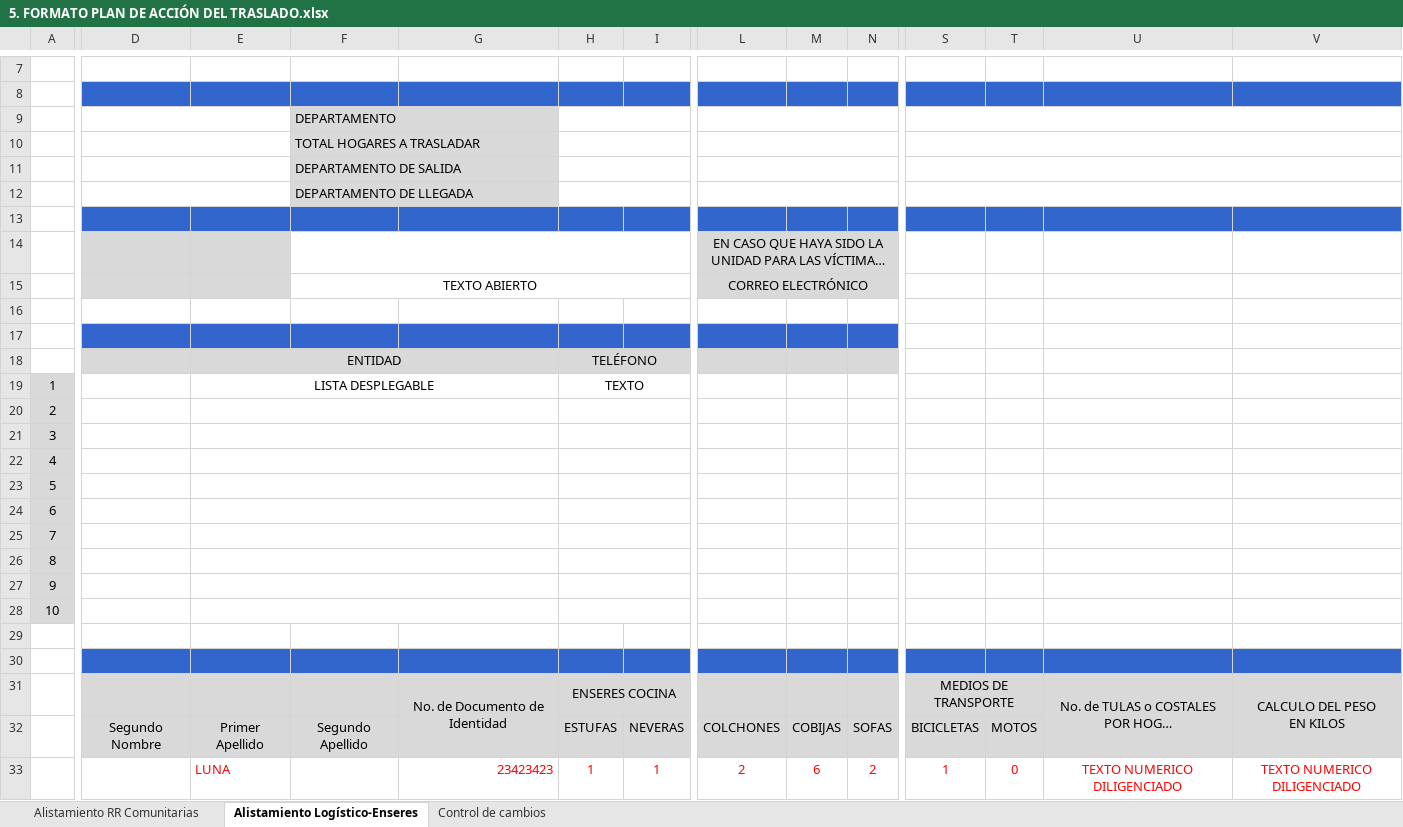
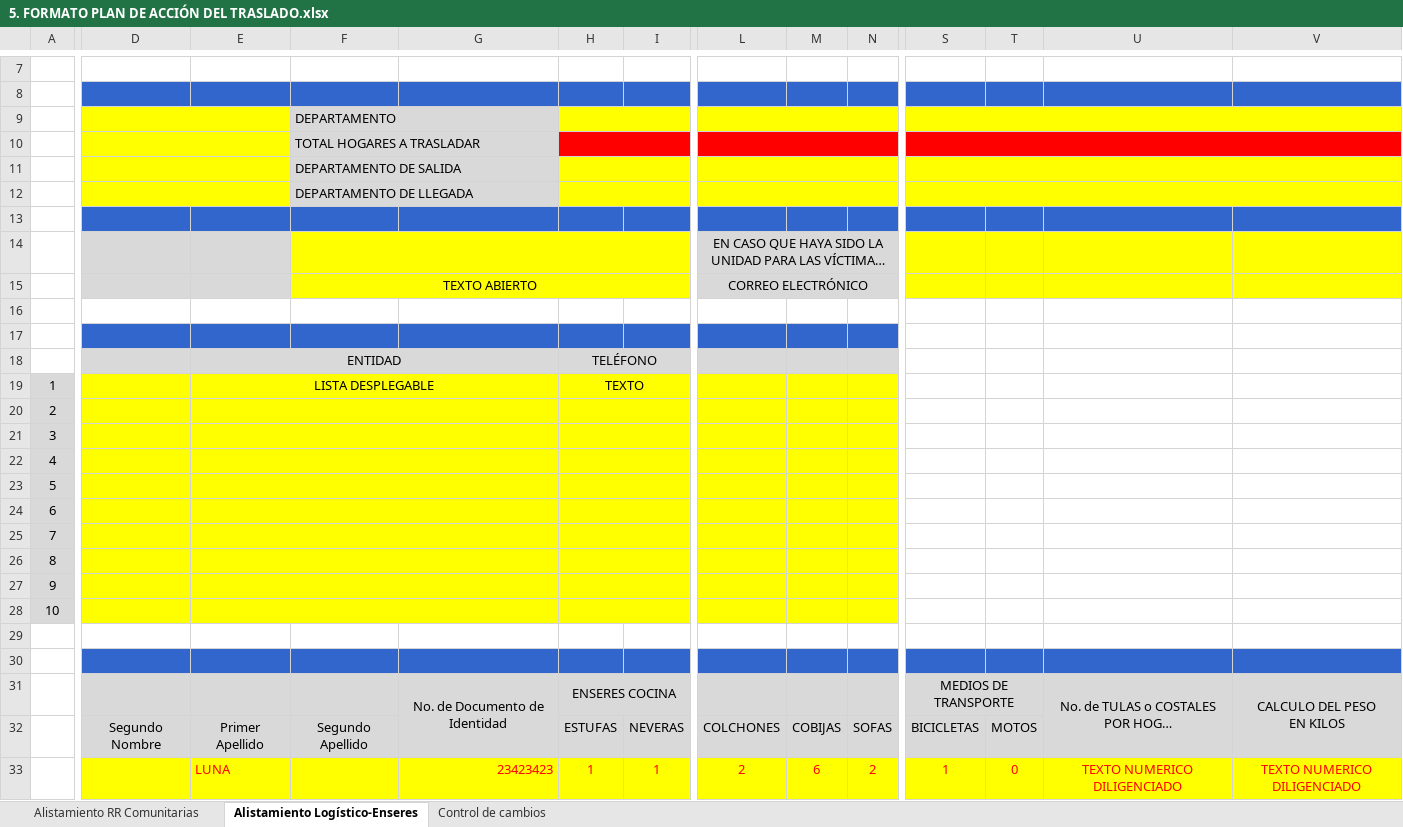
Before and after one commit to cnavarrete78/oim, an Excel workbook: Documentacion/formatos Ruta Comunitaria/5. FORMATO PLAN DE ACCIÓN DEL TRASLADO.xlsx, sheet Alistamiento Logístico-Enseres, drawn as a sheet; only a part is shown, gaps mark what is left out; long unchanged cells end in …; values as stored, in another font and other column widths than the file's, no borders; charts and pictures not drawn; the diff covers the shown part only; the diff names each change by its address in the sheet, - before the commit and + after, or states it on an @@ line.

```diff
--- a/Documentacion/formatos Ruta Comunitaria/5. FORMATO PLAN DE ACCIÓN DEL TRASLADO.xlsx (sheet Alistamiento Logístico-Enseres)
+++ b/Documentacion/formatos Ruta Comunitaria/5. FORMATO PLAN DE ACCIÓN DEL TRASLADO.xlsx (sheet Alistamiento Logístico-Enseres)
-D9:E12 fill: none
+D9:E12 fill: #FFFF00
-H9:I9 fill: none
+H9:I9 fill: #FFFF00
-L9:N9 fill: none
+L9:N9 fill: #FFFF00
-S9:V9 fill: none
+S9:V9 fill: #FFFF00
-H10:I10 fill: none
+H10:I10 fill: #FF0000
-L10:N10 fill: none
+L10:N10 fill: #FF0000
-S10:V10 fill: none
+S10:V10 fill: #FF0000
-H11:I12 fill: none
+H11:I12 fill: #FFFF00
-L11:N12 fill: none
+L11:N12 fill: #FFFF00
-S11:V12 fill: none
+S11:V12 fill: #FFFF00
-F14:I15 fill: none
+F14:I15 fill: #FFFF00
-S14:V15 fill: none
+S14:V15 fill: #FFFF00
-D19:N28 fill: none
+D19:N28 fill: #FFFF00
-D33:V33 fill: none
+D33:V33 fill: #FFFF00
```
Also changed, not shown: cell formats elsewhere in this sheet, sheet Alistamiento RR Comunitarias, 6 other files.
